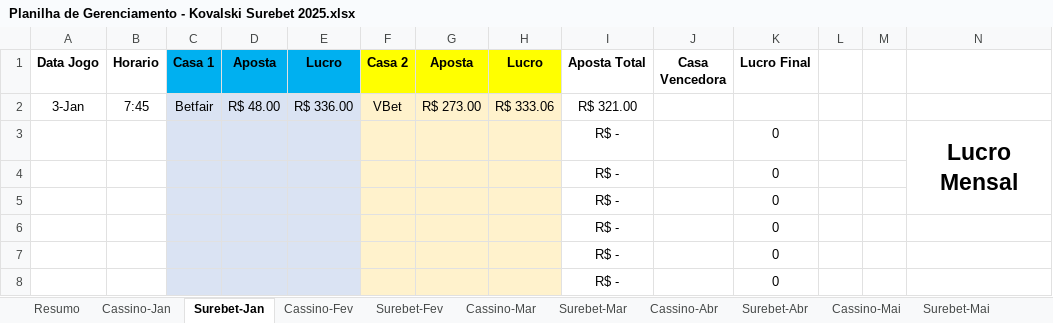
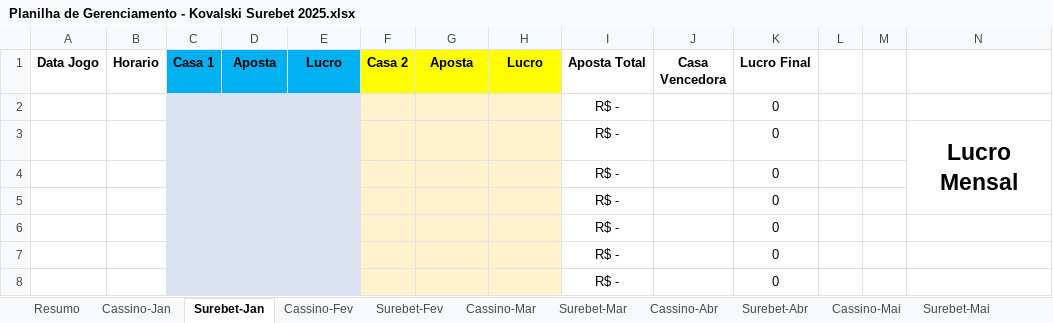
Before and after one commit to kobalk/surebet, an Excel workbook: Planilha de Gerenciamento - Kovalski Surebet 2025.xlsx, sheet Surebet-Jan, drawn as a sheet; only a part is shown; values as stored, in another font and other column widths than the file's, no borders; removed rows and columns are numbered as before the commit, all else as after; rows hold the shown columns only; the diff names each change by its address in the sheet, - before the commit and + after, or states it on an @@ line.

Commit message:
Add files via upload

```diff
--- a/Planilha de Gerenciamento - Kovalski Surebet 2025.xlsx (sheet Surebet-Jan)
+++ b/Planilha de Gerenciamento - Kovalski Surebet 2025.xlsx (sheet Surebet-Jan)
-row 2: 3-Jan | 7:45 | Betfair | R$ 48.00 | R$ 336.00 | VBet | R$ 273.00 | R$ 333.06 | R$ 321.00
+row 2:  |  |  |  |  |  |  |  | R$ - |  | 0
```
